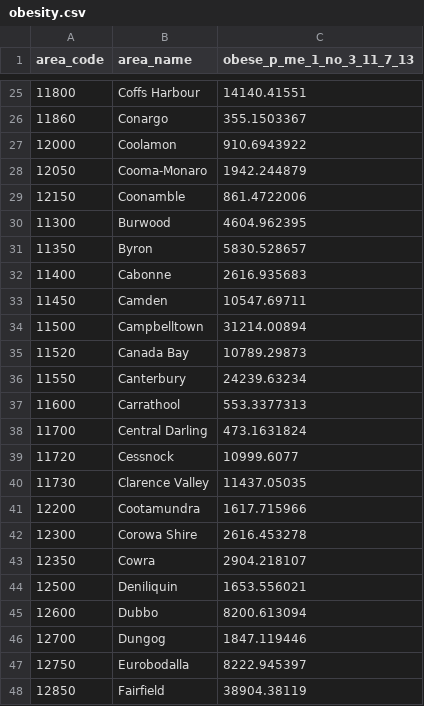
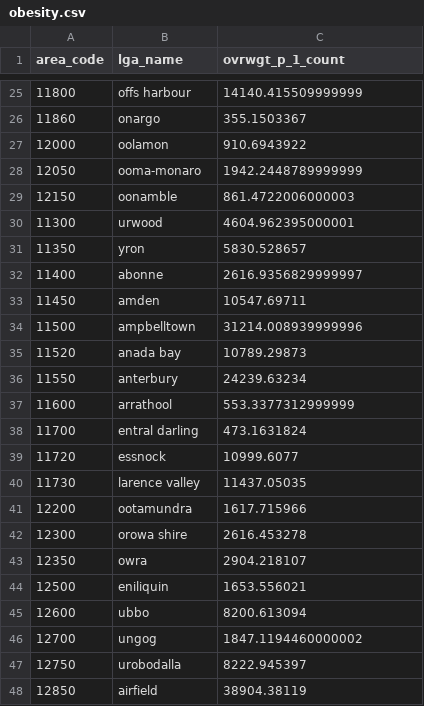
Before and after one commit to CCC68/COMP90024_Project2, a CSV file: aurin/aurin_nsw/obesity.csv, drawn as a sheet; only a part is shown, gaps mark what is left out; the diff covers the shown part only.

```diff
--- a/aurin/aurin_nsw/obesity.csv
+++ b/aurin/aurin_nsw/obesity.csv
@@ -1 +1 @@
-area_code, area_name, obese_p_me_1_no_3_11_7_13
+area_code,lga_name,ovrwgt_p_1_count
@@ -25,24 +25,24 @@ area_code, area_name, obese_p_me_1_no_3_11_7_13
-11800,Coffs Harbour ,14140.41551
-11860,Conargo ,355.1503367
-12000,Coolamon ,910.6943922
-12050,Cooma-Monaro ,1942.244879
-12150,Coonamble ,861.4722006
-11300,Burwood ,4604.962395
-11350,Byron ,5830.528657
-11400,Cabonne ,2616.935683
-11450,Camden ,10547.69711
-11500,Campbelltown ,31214.00894
-11520,Canada Bay ,10789.29873
-11550,Canterbury ,24239.63234
-11600,Carrathool ,553.3377313
-11700,Central Darling ,473.1631824
-11720,Cessnock ,10999.6077
-11730,Clarence Valley ,11437.05035
-12200,Cootamundra ,1617.715966
-12300,Corowa Shire ,2616.453278
-12350,Cowra ,2904.218107
-12500,Deniliquin ,1653.556021
-12600,Dubbo ,8200.613094
-12700,Dungog ,1847.119446
-12750,Eurobodalla ,8222.945397
-12850,Fairfield ,38904.38119
+11800,offs harbour,14140.415509999999
+11860,onargo,355.1503367
+12000,oolamon,910.6943922
+12050,ooma-monaro,1942.2448789999999
+12150,oonamble,861.4722006000003
+11300,urwood,4604.962395000001
+11350,yron,5830.528657
+11400,abonne,2616.9356829999997
+11450,amden,10547.69711
+11500,ampbelltown,31214.008939999996
+11520,anada bay,10789.29873
+11550,anterbury,24239.63234
+11600,arrathool,553.3377312999999
+11700,entral darling,473.1631824
+11720,essnock,10999.6077
+11730,larence valley,11437.05035
+12200,ootamundra,1617.715966
+12300,orowa shire,2616.453278
+12350,owra,2904.218107
+12500,eniliquin,1653.556021
+12600,ubbo,8200.613094
+12700,ungog,1847.1194460000002
+12750,urobodalla,8222.945397
+12850,airfield,38904.38119
```
Also changed, not shown: 87 edited cells elsewhere in this file, aurin/aurin_nsw/population_nsw.csv, aurin/aurin_vic/income.csv, 3 other files.
